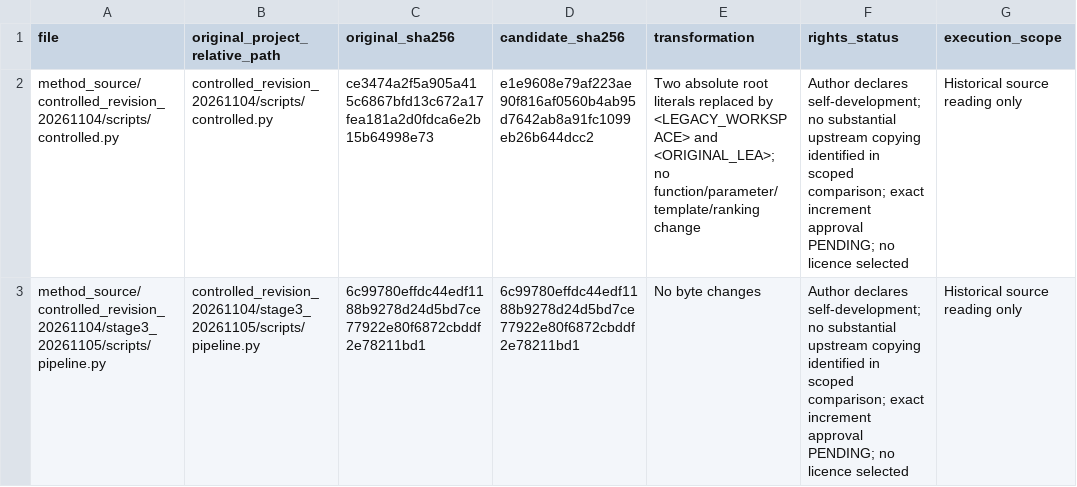
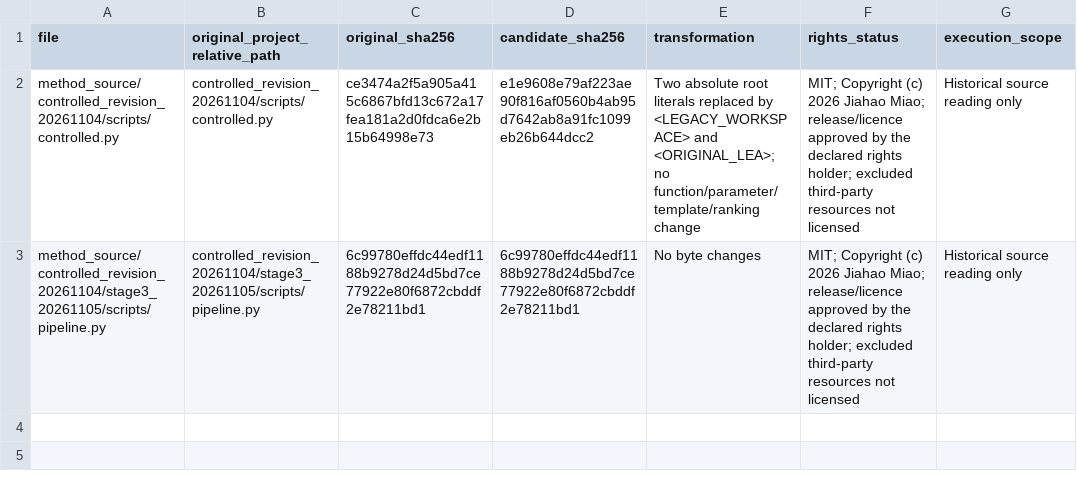
Before and after one commit to mjh2607366943/FS-LEA-Entity-Alignment, a CSV file: method_source/SOURCE_FILES.csv, drawn as a sheet.

Commit message:
Apply scoped licences and finalize release documentation

```diff
--- a/method_source/SOURCE_FILES.csv
+++ b/method_source/SOURCE_FILES.csv
@@ -1,3 +1,3 @@
 file,original_project_relative_path,original_sha256,candidate_sha256,transformation,rights_status,execution_scope
-method_source/controlled_revision_20261104/scripts/controlled.py,controlled_revision_20261104/scripts/controlled.py,ce3474a2f5a905a415c6867bfd13c672a17fea181a2d0fdca6e2b15b64998e73,e1e9608e79af223ae90f816af0560b4ab95d7642ab8a91fc1099eb26b644dcc2,Two absolute root literals replaced by <LEGACY_WORKSPACE> and <ORIGINAL_LEA>; no function/parameter/template/ranking change,Author declares self-development; no substantial upstream copying identified in scoped comparison; exact increment approval PENDING; no licence selected,Historical source reading only
-method_source/controlled_revision_20261104/stage3_20261105/scripts/pipeline.py,controlled_revision_20261104/stage3_20261105/scripts/pipeline.py,6c99780effdc44edf1188b9278d24d5bd7ce77922e80f6872cbddf2e78211bd1,6c99780effdc44edf1188b9278d24d5bd7ce77922e80f6872cbddf2e78211bd1,No byte changes,Author declares self-development; no substantial upstream copying identified in scoped comparison; exact increment approval PENDING; no licence selected,Historical source reading only
+method_source/controlled_revision_20261104/scripts/controlled.py,controlled_revision_20261104/scripts/controlled.py,ce3474a2f5a905a415c6867bfd13c672a17fea181a2d0fdca6e2b15b64998e73,e1e9608e79af223ae90f816af0560b4ab95d7642ab8a91fc1099eb26b644dcc2,Two absolute root literals replaced by <LEGACY_WORKSPACE> and <ORIGINAL_LEA>; no function/parameter/template/ranking change,MIT; Copyright (c) 2026 Jiahao Miao; release/licence approved by the declared rights holder; excluded third-party resources not licensed,Historical source reading only
+method_source/controlled_revision_20261104/stage3_20261105/scripts/pipeline.py,controlled_revision_20261104/stage3_20261105/scripts/pipeline.py,6c99780effdc44edf1188b9278d24d5bd7ce77922e80f6872cbddf2e78211bd1,6c99780effdc44edf1188b9278d24d5bd7ce77922e80f6872cbddf2e78211bd1,No byte changes,MIT; Copyright (c) 2026 Jiahao Miao; release/licence approved by the declared rights holder; excluded third-party resources not licensed,Historical source reading only
```
Also changed, not shown: 8 other files.
